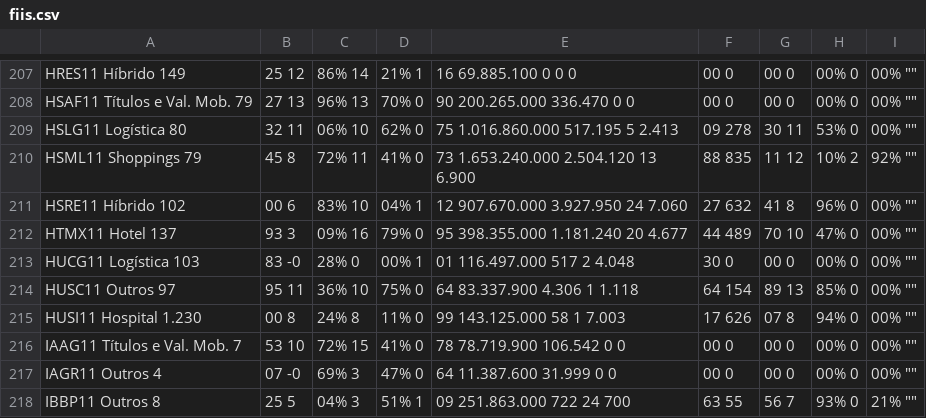
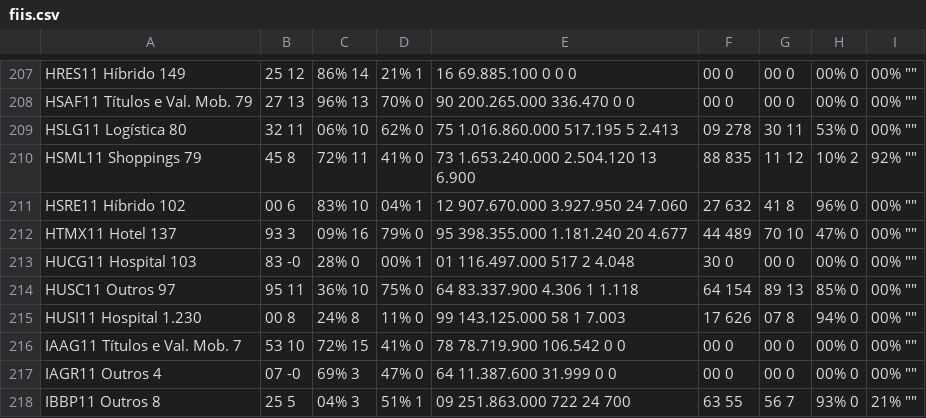
Before and after one commit to nistarok/b3_scrapper, a CSV file: fiis.csv, drawn as a sheet; only a part is shown, gaps mark what is left out.

```diff
--- a/fiis.csv
+++ b/fiis.csv
@@ -212,3 +212,3 @@ HSRE11	Híbrido	102,00	6,83%	10,04%	1,12	907.670.000	3.927.950	24	7.060,27	632,4
 HTMX11	Hotel	137,93	3,09%	16,79%	0,95	398.355.000	1.181.240	20	4.677,44	489,70	10,47%	0,00%	""
-HUCG11	Logística	103,83	-0,28%	0,00%	1,01	116.497.000	517	2	4.048,30	0,00	0,00%	0,00%	""
+HUCG11	Hospital	103,83	-0,28%	0,00%	1,01	116.497.000	517	2	4.048,30	0,00	0,00%	0,00%	""
 HUSC11	Outros	97,95	11,36%	10,75%	0,64	83.337.900	4.306	1	1.118,64	154,89	13,85%	0,00%	""
```
